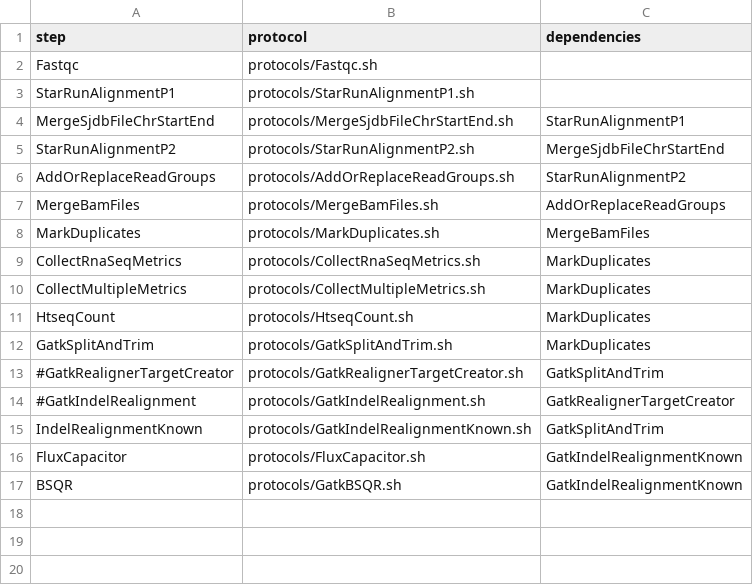
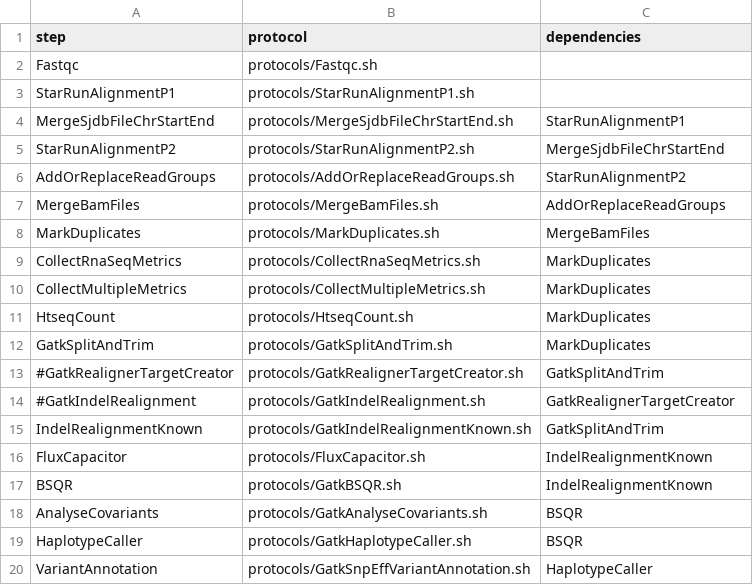
Before and after one commit to mmterpstra/molgenis-c5-RnaGemini, a CSV file: workflow.csv, drawn as a sheet.

Commit message:
added analyse gatk steps analyse covariants/ variant calling/ snpeff variantannotator annotations
 Changes to be committed:
	modified:   GenerateScripts.sh
	modified:   parameters.csv
	modified:   protocols/FluxCapacitor.sh
	new file:   protocols/GatkAnalyseCovariants.sh
	new file:   protocols/GatkHaplotypeCaller.sh
	new file:   protocols/GatkSnpEffVariantAnnotation.sh
	modified:   workflow.csv

```diff
--- a/workflow.csv
+++ b/workflow.csv
@@ -15,3 +15,6 @@ GatkSplitAndTrim,protocols/GatkSplitAndTrim.sh,MarkDuplicates
 IndelRealignmentKnown,protocols/GatkIndelRealignmentKnown.sh,GatkSplitAndTrim
-FluxCapacitor,protocols/FluxCapacitor.sh,GatkIndelRealignmentKnown
-BSQR,protocols/GatkBSQR.sh,GatkIndelRealignmentKnown
+FluxCapacitor,protocols/FluxCapacitor.sh,IndelRealignmentKnown
+BSQR,protocols/GatkBSQR.sh,IndelRealignmentKnown
+AnalyseCovariants,protocols/GatkAnalyseCovariants.sh,BSQR
+HaplotypeCaller,protocols/GatkHaplotypeCaller.sh,BSQR
+VariantAnnotation,protocols/GatkSnpEffVariantAnnotation.sh,HaplotypeCaller
```
Also changed, not shown: parameters.csv, 5 other files.
